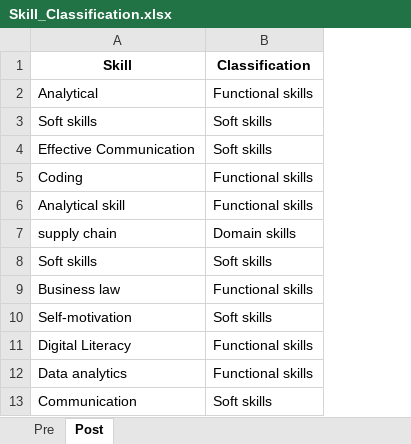
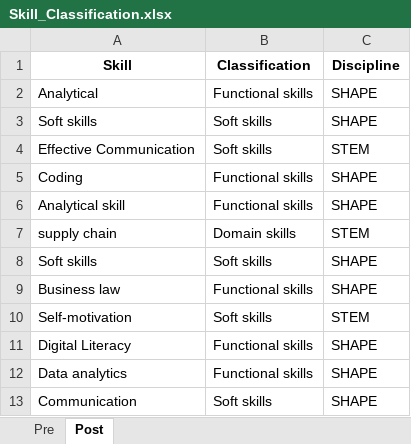
Before and after one commit to joellaiwj/SCALE_Data_Visual, an Excel workbook: Skill_Classification.xlsx, sheet Post, drawn as a sheet; only a part is shown; values as stored, in another font and other column widths than the file's, no borders; table styles not drawn; the diff names each change by its address in the sheet, - before the commit and + after, or states it on an @@ line.

Commit message:
Add files via upload

```diff
--- a/Skill_Classification.xlsx (sheet Post)
+++ b/Skill_Classification.xlsx (sheet Post)
+column C (Discipline), rows 2-13: SHAPE | SHAPE | STEM | SHAPE | SHAPE | STEM | SHAPE | SHAPE | STEM | SHAPE | SHAPE | SHAPE
```
Also changed, not shown: sheet Pre.
